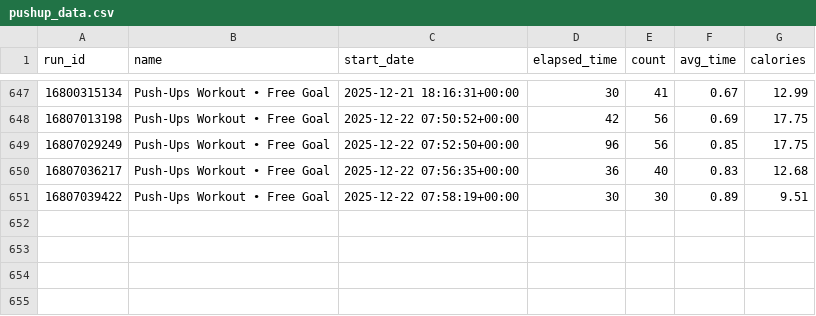
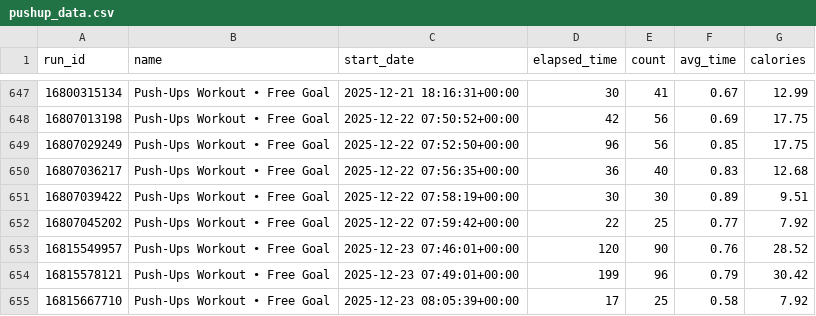
Before and after one commit to Andy963/pushup_page, a CSV file: pushup_data.csv, drawn as a sheet; only a part is shown, gaps mark what is left out; the diff names each change by its address in the sheet, - before the commit and + after, or states it on an @@ line.

Commit message:
Update SVG charts, data.db, and pushup_data.csv

```diff
--- a/pushup_data.csv
+++ b/pushup_data.csv
+row 652: 16807045202 | Push-Ups Workout • Free Goal | 2025-12-22 07:59:42+00:00 | 22 | 25 | 0.77 | 7.92
+row 653: 16815549957 | Push-Ups Workout • Free Goal | 2025-12-23 07:46:01+00:00 | 120 | 90 | 0.76 | 28.52
+row 654: 16815578121 | Push-Ups Workout • Free Goal | 2025-12-23 07:49:01+00:00 | 199 | 96 | 0.79 | 30.42
+row 655: 16815667710 | Push-Ups Workout • Free Goal | 2025-12-23 08:05:39+00:00 | 17 | 25 | 0.58 | 7.92
```
Also changed, not shown: 5 other files.
